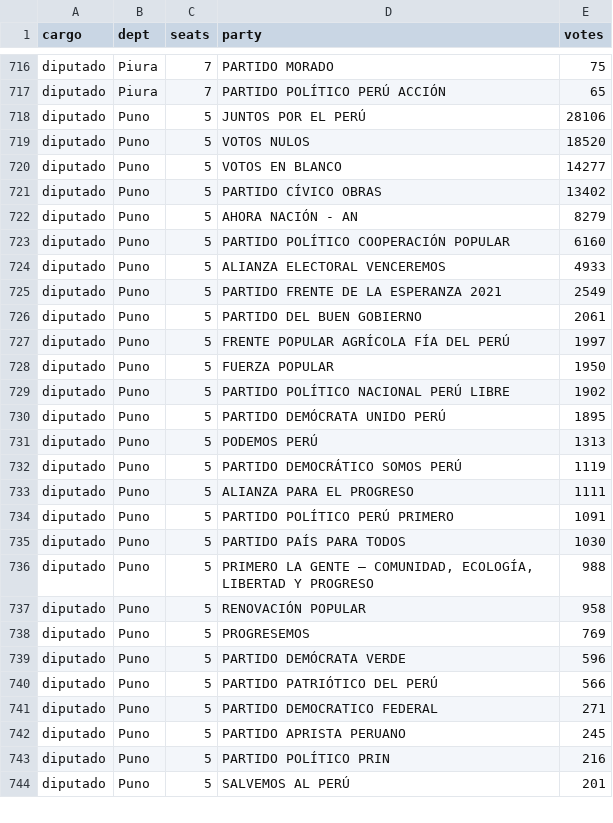
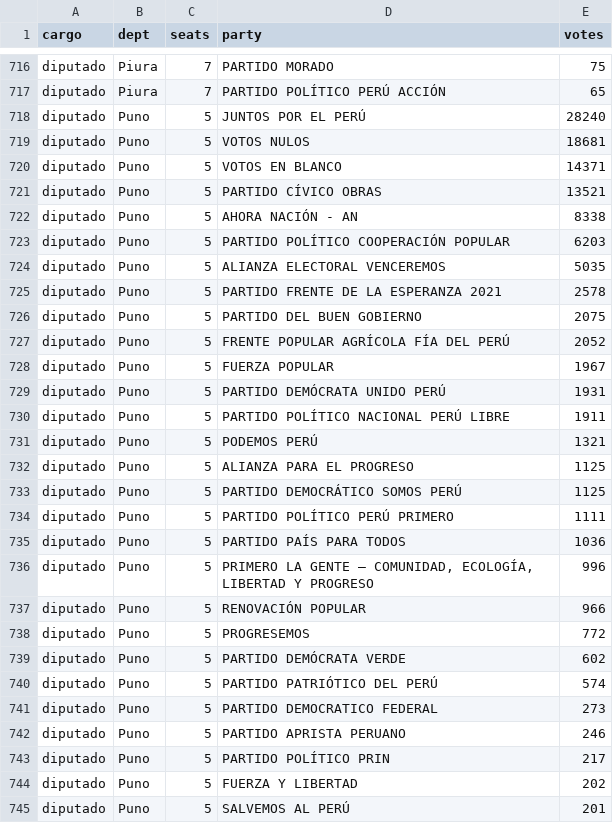
Before and after one commit to MathieuR04/elecciones-peru-2026, a CSV file: data/resultados.csv, drawn as a sheet; only a part is shown, gaps mark what is left out; the diff covers the shown part only.

```diff
--- a/data/resultados.csv
+++ b/data/resultados.csv
@@ -717,28 +717,29 @@ diputado,Piura,7,PARTIDO MORADO,75
 diputado,Piura,7,PARTIDO POLÍTICO PERÚ ACCIÓN,65
-diputado,Puno,5,JUNTOS POR EL PERÚ,28106
-diputado,Puno,5,VOTOS NULOS,18520
-diputado,Puno,5,VOTOS EN BLANCO,14277
-diputado,Puno,5,PARTIDO CÍVICO OBRAS,13402
-diputado,Puno,5,AHORA NACIÓN - AN,8279
-diputado,Puno,5,PARTIDO POLÍTICO COOPERACIÓN POPULAR,6160
-diputado,Puno,5,ALIANZA ELECTORAL VENCEREMOS,4933
-diputado,Puno,5,PARTIDO FRENTE DE LA ESPERANZA 2021,2549
-diputado,Puno,5,PARTIDO DEL BUEN GOBIERNO,2061
-diputado,Puno,5,FRENTE POPULAR AGRÍCOLA FÍA DEL PERÚ,1997
-diputado,Puno,5,FUERZA POPULAR,1950
-diputado,Puno,5,PARTIDO POLÍTICO NACIONAL PERÚ LIBRE,1902
-diputado,Puno,5,PARTIDO DEMÓCRATA UNIDO PERÚ,1895
-diputado,Puno,5,PODEMOS PERÚ,1313
-diputado,Puno,5,PARTIDO DEMOCRÁTICO SOMOS PERÚ,1119
-diputado,Puno,5,ALIANZA PARA EL PROGRESO,1111
-diputado,Puno,5,PARTIDO POLÍTICO PERÚ PRIMERO,1091
-diputado,Puno,5,PARTIDO PAÍS PARA TODOS,1030
-diputado,Puno,5,"PRIMERO LA GENTE – COMUNIDAD, ECOLOGÍA, LIBERTAD Y PROGRESO",988
-diputado,Puno,5,RENOVACIÓN POPULAR,958
-diputado,Puno,5,PROGRESEMOS,769
-diputado,Puno,5,PARTIDO DEMÓCRATA VERDE,596
-diputado,Puno,5,PARTIDO PATRIÓTICO DEL PERÚ,566
-diputado,Puno,5,PARTIDO DEMOCRATICO FEDERAL,271
-diputado,Puno,5,PARTIDO APRISTA PERUANO,245
-diputado,Puno,5,PARTIDO POLÍTICO PRIN,216
+diputado,Puno,5,JUNTOS POR EL PERÚ,28240
+diputado,Puno,5,VOTOS NULOS,18681
+diputado,Puno,5,VOTOS EN BLANCO,14371
+diputado,Puno,5,PARTIDO CÍVICO OBRAS,13521
+diputado,Puno,5,AHORA NACIÓN - AN,8338
+diputado,Puno,5,PARTIDO POLÍTICO COOPERACIÓN POPULAR,6203
+diputado,Puno,5,ALIANZA ELECTORAL VENCEREMOS,5035
+diputado,Puno,5,PARTIDO FRENTE DE LA ESPERANZA 2021,2578
+diputado,Puno,5,PARTIDO DEL BUEN GOBIERNO,2075
+diputado,Puno,5,FRENTE POPULAR AGRÍCOLA FÍA DEL PERÚ,2052
+diputado,Puno,5,FUERZA POPULAR,1967
+diputado,Puno,5,PARTIDO DEMÓCRATA UNIDO PERÚ,1931
+diputado,Puno,5,PARTIDO POLÍTICO NACIONAL PERÚ LIBRE,1911
+diputado,Puno,5,PODEMOS PERÚ,1321
+diputado,Puno,5,ALIANZA PARA EL PROGRESO,1125
+diputado,Puno,5,PARTIDO DEMOCRÁTICO SOMOS PERÚ,1125
+diputado,Puno,5,PARTIDO POLÍTICO PERÚ PRIMERO,1111
+diputado,Puno,5,PARTIDO PAÍS PARA TODOS,1036
+diputado,Puno,5,"PRIMERO LA GENTE – COMUNIDAD, ECOLOGÍA, LIBERTAD Y PROGRESO",996
+diputado,Puno,5,RENOVACIÓN POPULAR,966
+diputado,Puno,5,PROGRESEMOS,772
+diputado,Puno,5,PARTIDO DEMÓCRATA VERDE,602
+diputado,Puno,5,PARTIDO PATRIÓTICO DEL PERÚ,574
+diputado,Puno,5,PARTIDO DEMOCRATICO FEDERAL,273
+diputado,Puno,5,PARTIDO APRISTA PERUANO,246
+diputado,Puno,5,PARTIDO POLÍTICO PRIN,217
+diputado,Puno,5,FUERZA Y LIBERTAD,202
 diputado,Puno,5,SALVEMOS AL PERÚ,201
```
Also changed, not shown: 1 added row, 2 removed rows and 113 edited cells elsewhere in this file, 2 other files.
